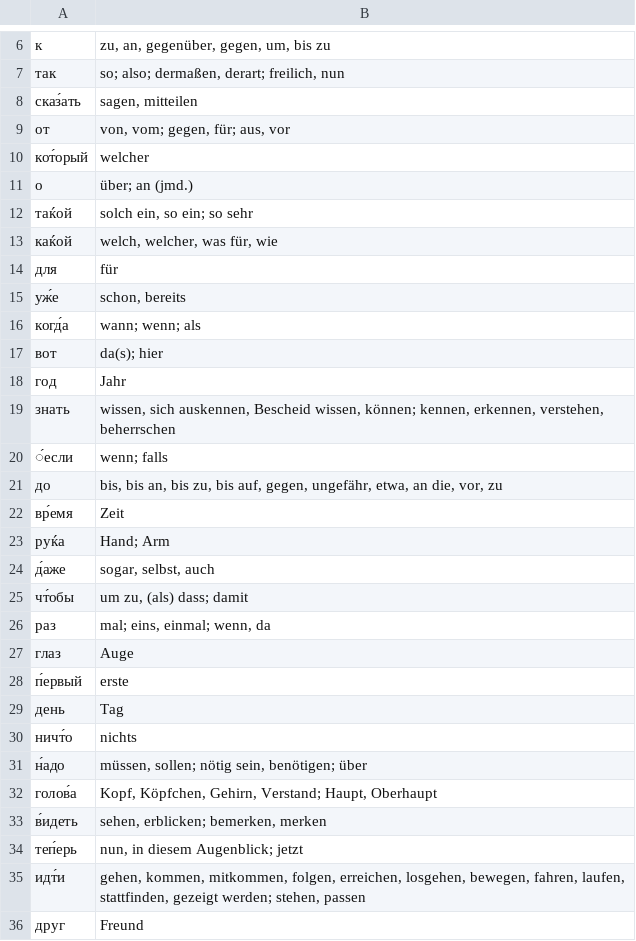
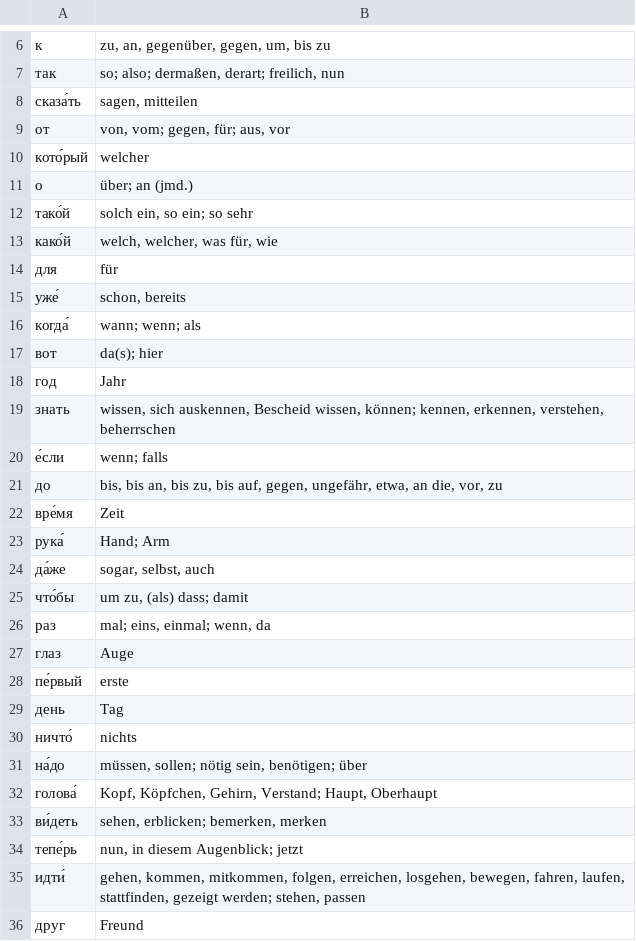
Before and after one commit to patrickbucher/openrussian_scraper, a CSV file: scraped/ru-de-a2.csv, drawn as a sheet; only a part is shown, gaps mark what is left out; the diff covers the shown part only.

```diff
--- a/scraped/ru-de-a2.csv
+++ b/scraped/ru-de-a2.csv
@@ -7,11 +7,11 @@
 "так","so; also; dermaßen, derart; freilich, nun"
-"сказ́ать","sagen, mitteilen"
+"сказа́ть","sagen, mitteilen"
 "от","von, vom; gegen, für; aus, vor"
-"кот́орый","welcher"
+"кото́рый","welcher"
 "о","über; an (jmd.)"
-"таќой","solch ein, so ein; so sehr"
-"каќой","welch, welcher, was für, wie"
+"тако́й","solch ein, so ein; so sehr"
+"како́й","welch, welcher, was für, wie"
 "для","für"
-"уж́е","schon, bereits"
-"когд́а","wann; wenn; als"
+"уже́","schon, bereits"
+"когда́","wann; wenn; als"
 "вот","da(s); hier"
@@ -19,18 +19,18 @@
 "знать","wissen, sich auskennen, Bescheid wissen, können; kennen, erkennen, verstehen, beherrschen"
-"́если","wenn; falls"
+"е́сли","wenn; falls"
 "до","bis, bis an, bis zu, bis auf, gegen, ungefähr, etwa, an die, vor, zu"
-"вр́емя","Zeit"
-"руќа","Hand; Arm"
-"д́аже","sogar, selbst, auch"
-"чт́обы","um zu, (als) dass; damit"
+"вре́мя","Zeit"
+"рука́","Hand; Arm"
+"да́же","sogar, selbst, auch"
+"что́бы","um zu, (als) dass; damit"
 "раз","mal; eins, einmal; wenn, da"
 "глаз","Auge"
-"п́ервый","erste"
+"пе́рвый","erste"
 "день","Tag"
-"ничт́о","nichts"
-"н́адо","müssen, sollen; nötig sein, benötigen; über"
-"голов́а","Kopf, Köpfchen, Gehirn, Verstand; Haupt, Oberhaupt"
-"в́идеть","sehen, erblicken; bemerken, merken"
-"теп́ерь","nun, in diesem Augenblick; jetzt"
-"идт́и","gehen, kommen, mitkommen, folgen, erreichen, losgehen, bewegen, fahren, laufen, stattfinden, gezeigt werden; stehen, passen"
+"ничто́","nichts"
+"на́до","müssen, sollen; nötig sein, benötigen; über"
+"голова́","Kopf, Köpfchen, Gehirn, Verstand; Haupt, Oberhaupt"
+"ви́деть","sehen, erblicken; bemerken, merken"
+"тепе́рь","nun, in diesem Augenblick; jetzt"
+"идти́","gehen, kommen, mitkommen, folgen, erreichen, losgehen, bewegen, fahren, laufen, stattfinden, gezeigt werden; stehen, passen"
 "друг","Freund"
```
Also changed, not shown: 164 edited cells elsewhere in this file, scraped/ru-de-a1.csv, scraped/ru-de-b1.csv, 11 other files.
